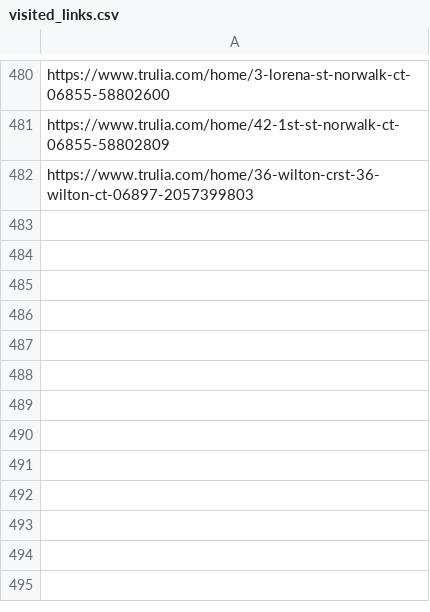
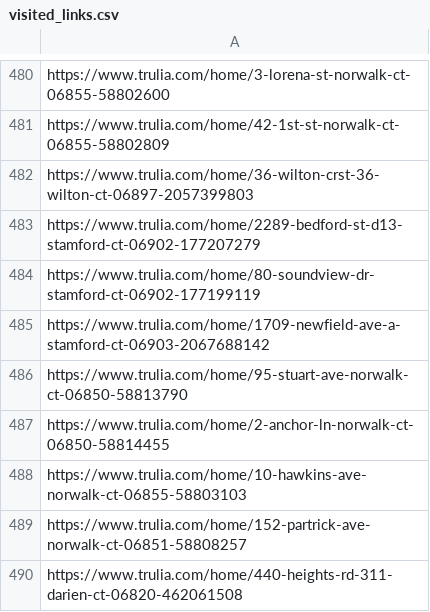
Before and after one commit to wistel-alexander/Blues-Point-Real-State, a CSV file: Trulia Rent/visited_links.csv, drawn as a sheet; only a part is shown, gaps mark what is left out.

```diff
--- a/Trulia Rent/visited_links.csv
+++ b/Trulia Rent/visited_links.csv
@@ -482 +482,9 @@ https://www.trulia.com/home/42-1st-st-norwalk-ct-06855-58802809
 https://www.trulia.com/home/36-wilton-crst-36-wilton-ct-06897-2057399803
+https://www.trulia.com/home/2289-bedford-st-d13-stamford-ct-06902-177207279
+https://www.trulia.com/home/80-soundview-dr-stamford-ct-06902-177199119
+https://www.trulia.com/home/1709-newfield-ave-a-stamford-ct-06903-2067688142
+https://www.trulia.com/home/95-stuart-ave-norwalk-ct-06850-58813790
+https://www.trulia.com/home/2-anchor-ln-norwalk-ct-06850-58814455
+https://www.trulia.com/home/10-hawkins-ave-norwalk-ct-06855-58803103
+https://www.trulia.com/home/152-partrick-ave-norwalk-ct-06851-58808257
+https://www.trulia.com/home/440-heights-rd-311-darien-ct-06820-462061508
```
Also changed, not shown: Trulia Buy/visited_links_buy.csv, Trulia Rent/trulia_rent_data.csv.
